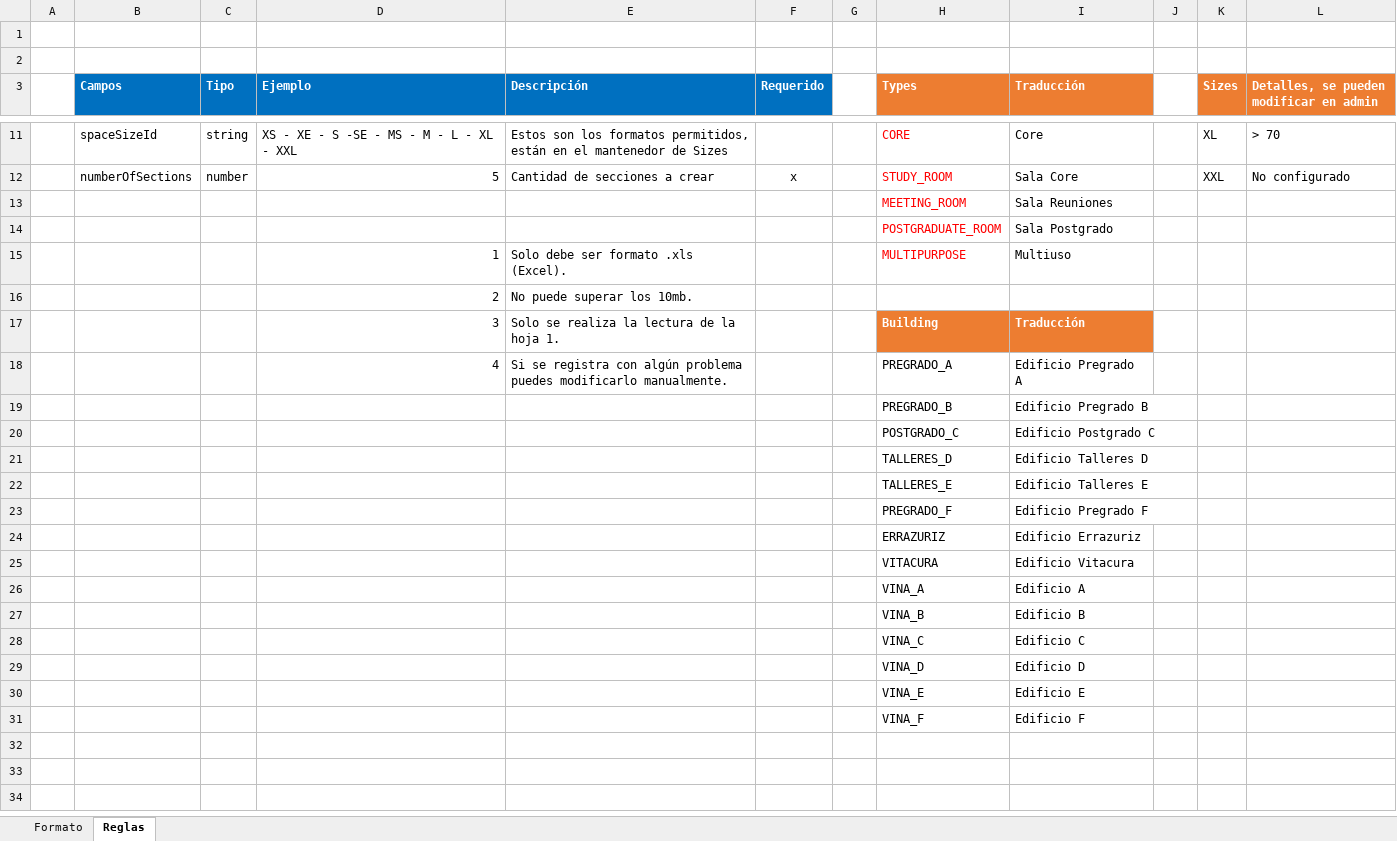
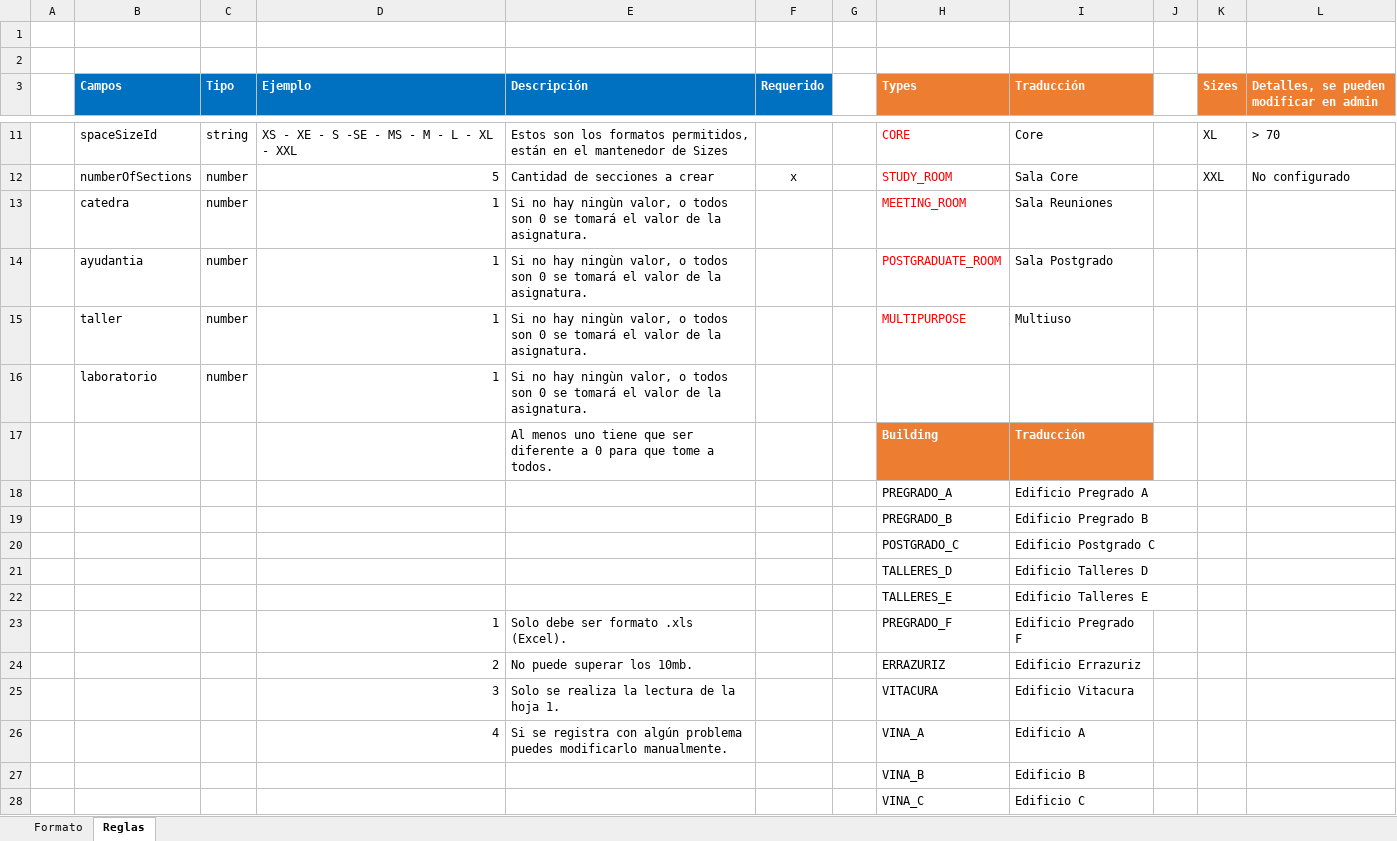
Before and after one commit to UAI-planificacion/FacultySystem-Front, an Excel workbook: public/plantilla_oferta.xlsx, sheet Reglas, drawn as a sheet; only a part is shown, gaps mark what is left out; the shorter side is filled out with more unchanged rows; values as stored, in another font and other column widths than the file's, no borders; removed rows and columns are numbered as before the commit, all else as after; the diff names each change by its address in the sheet, - before the commit and + after, or states it on an @@ line.

Commit message:
OfferTable added

```diff
--- a/public/plantilla_oferta.xlsx (sheet Reglas)
+++ b/public/plantilla_oferta.xlsx (sheet Reglas)
-row 13:  |  |  |  |  |  |  | MEETING_ROOM | Sala Reuniones
-row 14:  |  |  |  |  |  |  | POSTGRADUATE_ROOM | Sala Postgrado
+row 13:  | catedra | number | 1 | Si no hay ningùn valor, o todos son 0 se tomará el valor de la asignatura. |  |  | MEETING_ROOM | Sala Reuniones
+row 14:  | ayudantia | number | 1 | Si no hay ningùn valor, o todos son 0 se tomará el valor de la asignatura. |  |  | POSTGRADUATE_ROOM | Sala Postgrado
-B15 (Campos): (empty)
+B15 (Campos): taller
-C15 (Tipo): (empty)
+C15 (Tipo): number
-E15 (Descripción): Solo debe ser formato .xls (Excel).
+E15 (Descripción): Si no hay ningùn valor, o todos son 0 se tomará el valor de la asignatura.
-row 16:  |  |  | 2 | No puede superar los 10mb.
+row 16:  | laboratorio | number | 1 | Si no hay ningùn valor, o todos son 0 se tomará el valor de la asignatura.
-D17 (Ejemplo): 3
+D17 (Ejemplo): (empty)
-E17 (Descripción): Solo se realiza la lectura de la hoja 1.
+E17 (Descripción): Al menos uno tiene que ser diferente a 0 para que tome a todos.
-D18 (Ejemplo): 4
+D18 (Ejemplo): (empty)
-E18 (Descripción): Si se registra con algún problema puedes modificarlo manualmente.
+E18 (Descripción): (empty)
-D23 (Ejemplo): (empty)
+D23 (Ejemplo): 1
-E23 (Descripción): (empty)
+E23 (Descripción): Solo debe ser formato .xls (Excel).
-D24 (Ejemplo): (empty)
+D24 (Ejemplo): 2
-E24 (Descripción): (empty)
+E24 (Descripción): No puede superar los 10mb.
-D25 (Ejemplo): (empty)
+D25 (Ejemplo): 3
-E25 (Descripción): (empty)
+E25 (Descripción): Solo se realiza la lectura de la hoja 1.
-D26 (Ejemplo): (empty)
+D26 (Ejemplo): 4
-E26 (Descripción): (empty)
+E26 (Descripción): Si se registra con algún problema puedes modificarlo manualmente.
```
Also changed, not shown: sheet Formato, 13 other files.
